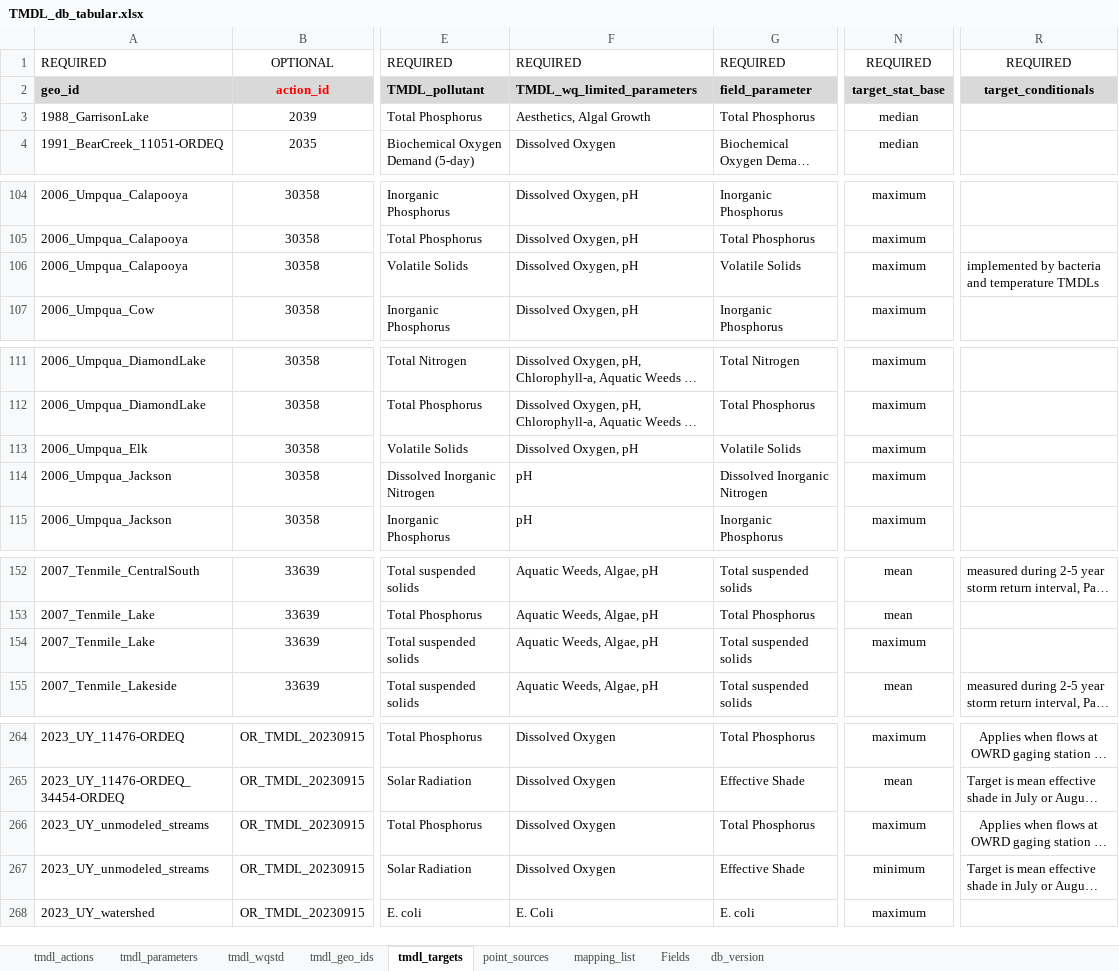
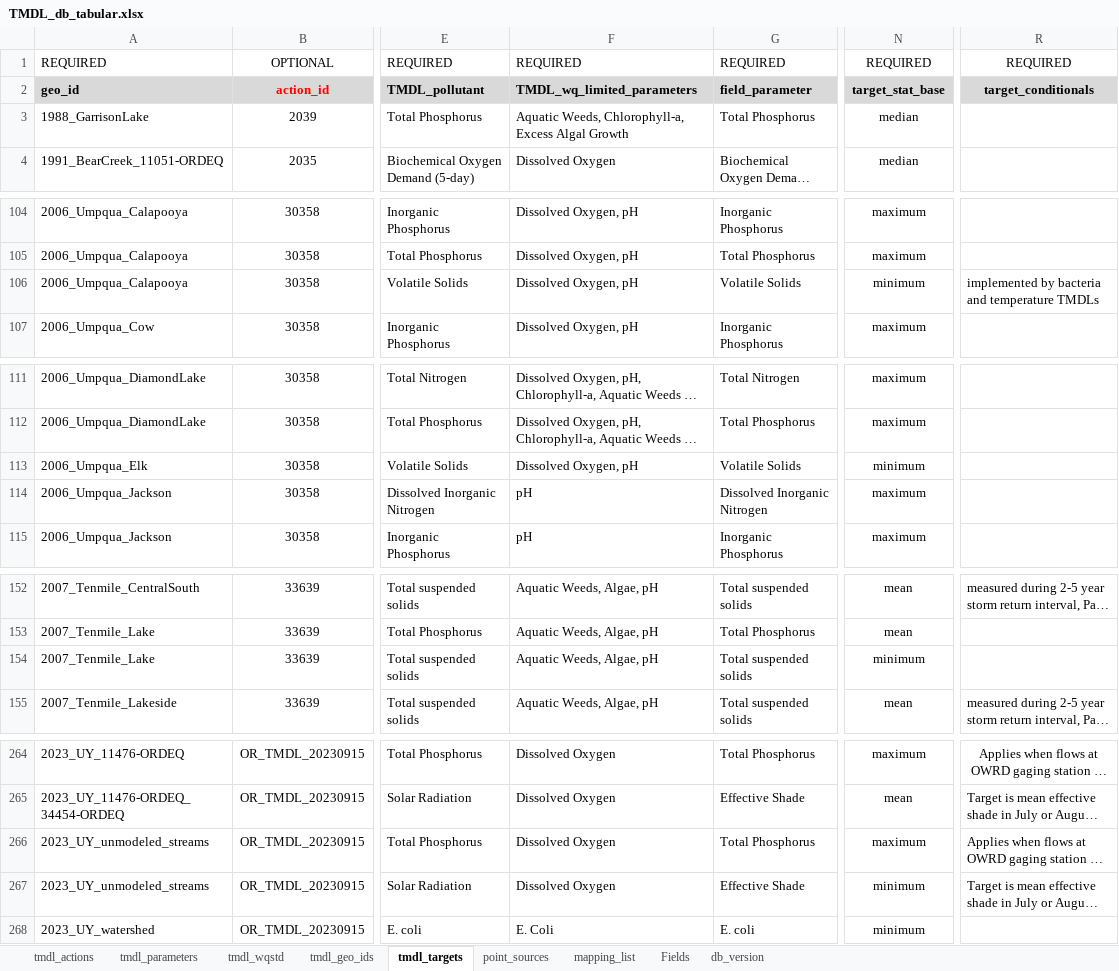
Before and after one commit to DEQrmichie/odeqtmdl, an Excel workbook: data_raw/TMDL_db_tabular.xlsx, sheet tmdl_targets, drawn as a sheet; only a part is shown, gaps mark what is left out; long unchanged cells end in …; values as stored, in another font and other column widths than the file's, no borders; the diff names each change by its address in the sheet, - before the commit and + after, or states it on an @@ line.

Commit message:
Update TMDL_db_tabular.xlsx

```diff
--- a/data_raw/TMDL_db_tabular.xlsx (sheet tmdl_targets)
+++ b/data_raw/TMDL_db_tabular.xlsx (sheet tmdl_targets)
-F3: Aesthetics, Algal Growth
+F3: Aquatic Weeds, Chlorophyll-a, Excess Algal Growth
-N106: maximum
+N106: minimum
-N113: maximum
+N113: minimum
-N154: maximum
+N154: minimum
-R266 alignment: center
+R266 alignment: left
-N268: maximum
+N268: minimum
```
Also changed, not shown: sheet point_sources, sheet tmdl_wqstd, sheet mapping_list, sheet tmdl_parameters, sheet tmdl_actions.
